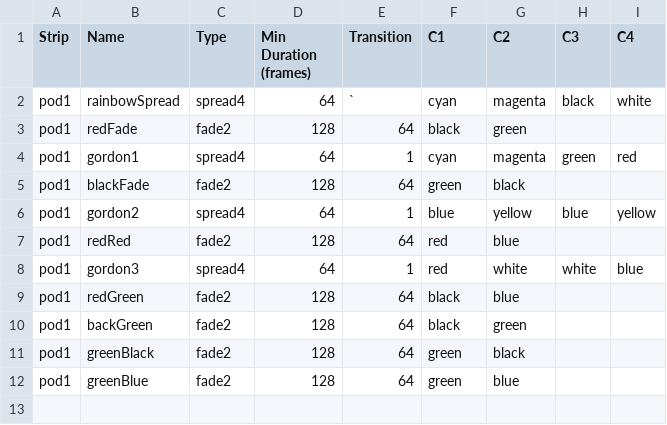
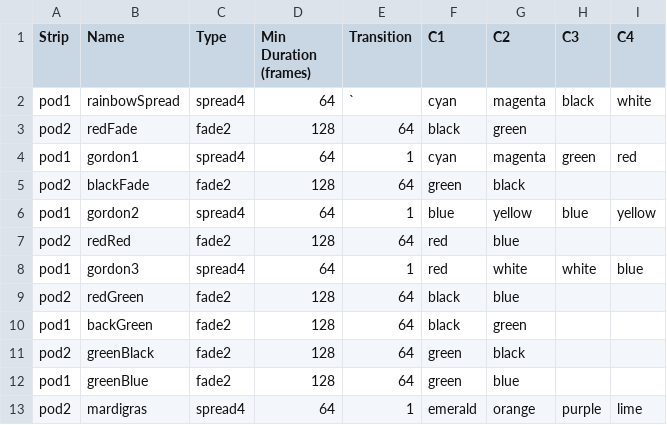
Before and after one commit to lescinsky/Electronic-Moon, a CSV file: EMoon-Translator/EMoon-Translator/lightshows.csv, drawn as a sheet.

Commit message:
Linked list, symbolic lightshows
I’ve made big changes to the architecture.  The Master List is gone.
There is now a Symbolic Lightshow list that holds lightshows that
schedule other lightshows.  The Primitive Lightshow list is now a
linked list.  Because of these changes the spreadsheet translator
project is out of date.  The automatically generated code is not
compatible until that project is updated.

```diff
--- a/EMoon-Translator/EMoon-Translator/lightshows.csv
+++ b/EMoon-Translator/EMoon-Translator/lightshows.csv
@@ -2,11 +2,12 @@ Strip,Name,Type,Min Duration (frames),Transition,C1,C2,C3,C4
 pod1,rainbowSpread,spread4, 64, `,cyan,magenta,black,white
-pod1,redFade,fade2, 128, 64,black,green,,
+pod2,redFade,fade2, 128, 64,black,green,,
 pod1,gordon1,spread4, 64, 1,cyan,magenta,green,red
-pod1,blackFade,fade2, 128, 64,green,black,,
+pod2,blackFade,fade2, 128, 64,green,black,,
 pod1,gordon2,spread4, 64, 1,blue,yellow,blue,yellow
-pod1,redRed,fade2, 128, 64,red,blue,,
+pod2,redRed,fade2, 128, 64,red,blue,,
 pod1,gordon3,spread4, 64, 1,red,white,white,blue
-pod1,redGreen,fade2, 128, 64,black,blue,,
+pod2,redGreen,fade2, 128, 64,black,blue,,
 pod1,backGreen,fade2, 128, 64,black,green,,
-pod1,greenBlack,fade2, 128, 64,green,black,,
+pod2,greenBlack,fade2, 128, 64,green,black,,
 pod1,greenBlue,fade2, 128, 64,green,blue,,
+pod2,mardigras,spread4, 64, 1,emerald,orange,purple,lime
```
Also changed, not shown: 18 other files.
